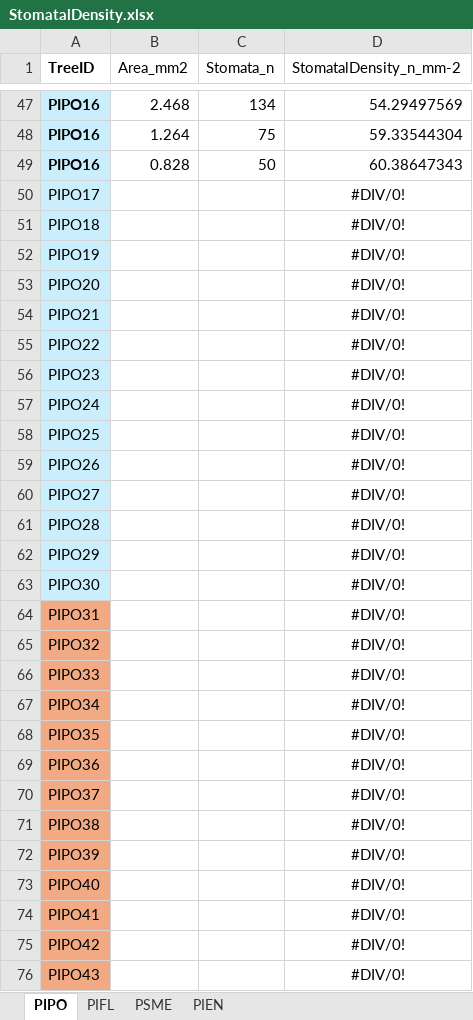
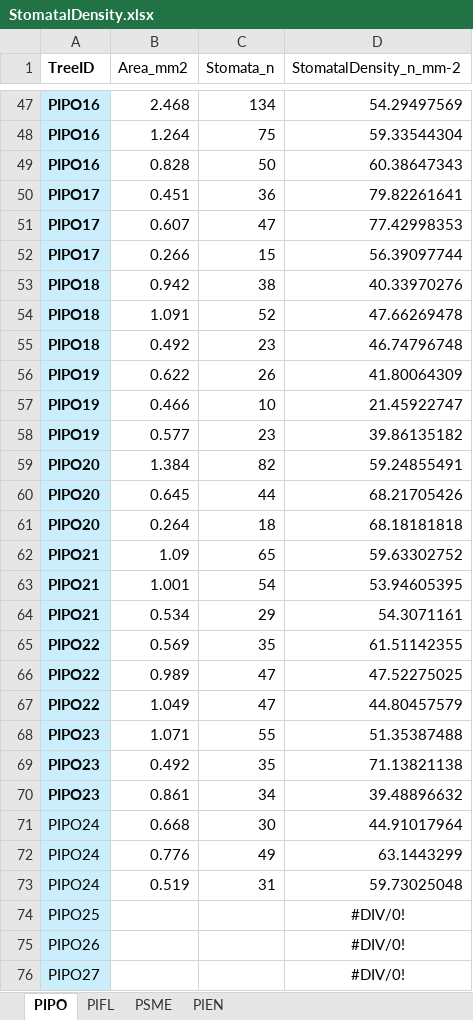
Before and after one commit to fernbro/SeedlingMortality, an Excel workbook: data/Experiment/Raw/StomatalDensity.xlsx, sheet PIPO, drawn as a sheet; only a part is shown, gaps mark what is left out; the shorter side is filled out with more unchanged rows; values as stored, in another font and other column widths than the file's, no borders; removed rows and columns are numbered as before the commit, all else as after; the diff names each change by its address in the sheet, - before the commit and + after, or states it on an @@ line.

Commit message:
stomata/analysis

```diff
--- a/data/Experiment/Raw/StomatalDensity.xlsx (sheet PIPO)
+++ b/data/Experiment/Raw/StomatalDensity.xlsx (sheet PIPO)
-row 50: PIPO17 |  |  | #DIV/0!
-row 51: PIPO18 |  |  | #DIV/0!
-row 52: PIPO19 |  |  | #DIV/0!
-row 53: PIPO20 |  |  | #DIV/0!
-row 54: PIPO21 |  |  | #DIV/0!
-row 55: PIPO22 |  |  | #DIV/0!
-row 56: PIPO23 |  |  | #DIV/0!
-row 57: PIPO24 |  |  | #DIV/0!
+row 50: PIPO17 | 0.451 | 36 | 79.82261641
+row 51: PIPO17 | 0.607 | 47 | 77.42998353
+row 52: PIPO17 | 0.266 | 15 | 56.39097744
+row 53: PIPO18 | 0.942 | 38 | 40.33970276
+row 54: PIPO18 | 1.091 | 52 | 47.66269478
+row 55: PIPO18 | 0.492 | 23 | 46.74796748
+row 56: PIPO19 | 0.622 | 26 | 41.80064309
+row 57: PIPO19 | 0.466 | 10 | 21.45922747
+row 58: PIPO19 | 0.577 | 23 | 39.86135182
+row 59: PIPO20 | 1.384 | 82 | 59.24855491
+row 60: PIPO20 | 0.645 | 44 | 68.21705426
+row 61: PIPO20 | 0.264 | 18 | 68.18181818
+row 62: PIPO21 | 1.09 | 65 | 59.63302752
+row 63: PIPO21 | 1.001 | 54 | 53.94605395
+row 64: PIPO21 | 0.534 | 29 | 54.3071161
+row 65: PIPO22 | 0.569 | 35 | 61.51142355
+row 66: PIPO22 | 0.989 | 47 | 47.52275025
+row 67: PIPO22 | 1.049 | 47 | 44.80457579
+row 68: PIPO23 | 1.071 | 55 | 51.35387488
+row 69: PIPO23 | 0.492 | 35 | 71.13821138
+row 70: PIPO23 | 0.861 | 34 | 39.48896632
+row 71: PIPO24 | 0.668 | 30 | 44.91017964
+row 72: PIPO24 | 0.776 | 49 | 63.1443299
+row 73: PIPO24 | 0.519 | 31 | 59.73025048
```
Also changed, not shown: 2 other files.
